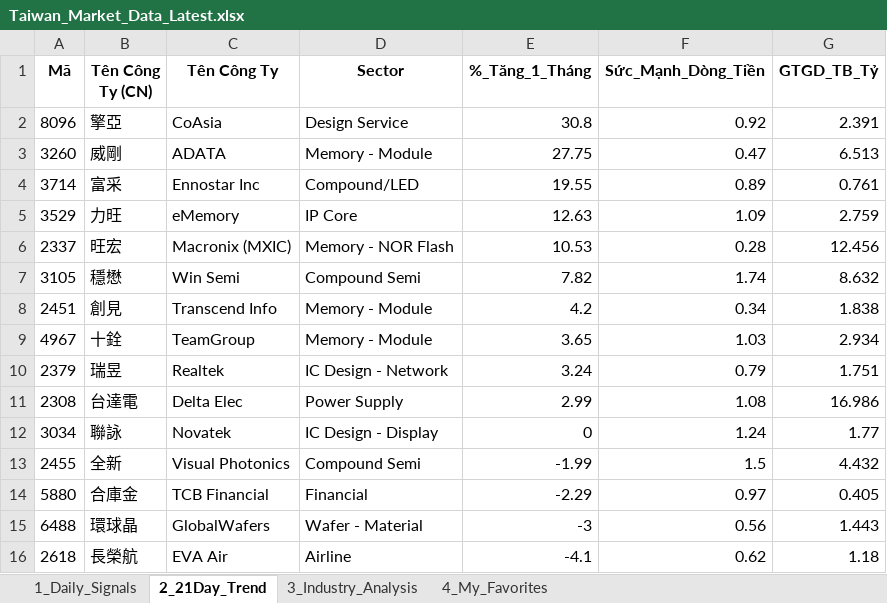
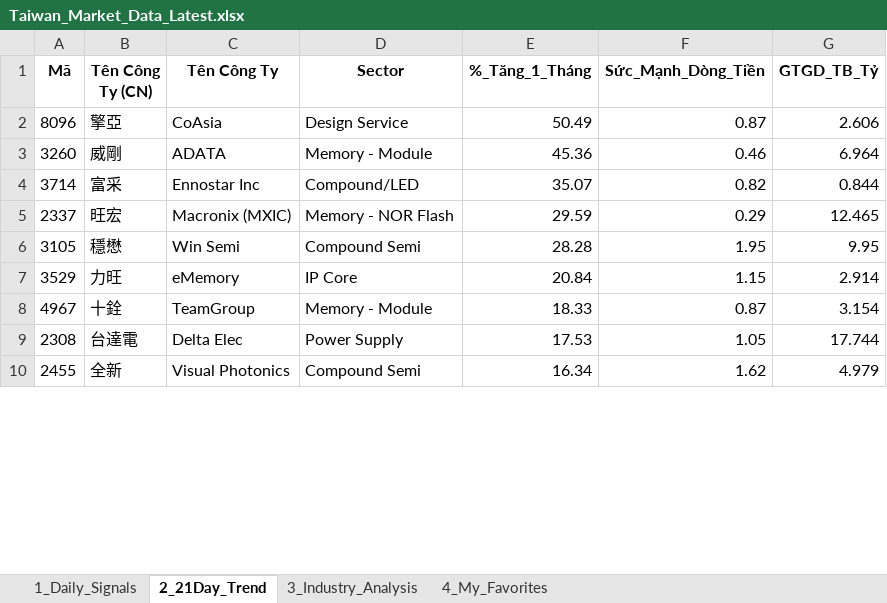
Before and after one commit to chipmoon/dashboard-tw, an Excel workbook: Taiwan_Market_Data_Latest.xlsx, sheet 2_21Day_Trend, drawn as a sheet; only a part is shown; values as stored, in another font and other column widths than the file's, no borders; removed rows and columns are numbered as before the commit, all else as after; the diff covers the shown part only; the diff names each change by its address in the sheet, - before the commit and + after, or states it on an @@ line.

```diff
--- a/Taiwan_Market_Data_Latest.xlsx (sheet 2_21Day_Trend)
+++ b/Taiwan_Market_Data_Latest.xlsx (sheet 2_21Day_Trend)
-E2 (%_Tăng_1_Tháng): 30.8
+E2 (%_Tăng_1_Tháng): 50.49
-F2 (Sức_Mạnh_Dòng_Tiền): 0.92
+F2 (Sức_Mạnh_Dòng_Tiền): 0.87
-G2 (GTGD_TB_Tỷ): 2.391
+G2 (GTGD_TB_Tỷ): 2.606
-E3 (%_Tăng_1_Tháng): 27.75
+E3 (%_Tăng_1_Tháng): 45.36
-F3 (Sức_Mạnh_Dòng_Tiền): 0.47
+F3 (Sức_Mạnh_Dòng_Tiền): 0.46
-G3 (GTGD_TB_Tỷ): 6.513
+G3 (GTGD_TB_Tỷ): 6.964
-E4 (%_Tăng_1_Tháng): 19.55
+E4 (%_Tăng_1_Tháng): 35.07
-F4 (Sức_Mạnh_Dòng_Tiền): 0.89
+F4 (Sức_Mạnh_Dòng_Tiền): 0.82
-G4 (GTGD_TB_Tỷ): 0.761
+G4 (GTGD_TB_Tỷ): 0.844
-row 5: 3529 | 力旺 | eMemory | IP Core | 12.63 | 1.09 | 2.759
-E5 (%_Tăng_1_Tháng): 10.53
+E5 (%_Tăng_1_Tháng): 29.59
-F5 (Sức_Mạnh_Dòng_Tiền): 0.28
+F5 (Sức_Mạnh_Dòng_Tiền): 0.29
-G5 (GTGD_TB_Tỷ): 12.456
+G5 (GTGD_TB_Tỷ): 12.465
-E6 (%_Tăng_1_Tháng): 7.82
+E6 (%_Tăng_1_Tháng): 28.28
-F6 (Sức_Mạnh_Dòng_Tiền): 1.74
+F6 (Sức_Mạnh_Dòng_Tiền): 1.95
-G6 (GTGD_TB_Tỷ): 8.632
+G6 (GTGD_TB_Tỷ): 9.95
-row 8: 2451 | 創見 | Transcend Info | Memory - Module | 4.2 | 0.34 | 1.838
+row 7: 3529 | 力旺 | eMemory | IP Core | 20.84 | 1.15 | 2.914
-E8 (%_Tăng_1_Tháng): 3.65
+E8 (%_Tăng_1_Tháng): 18.33
-F8 (Sức_Mạnh_Dòng_Tiền): 1.03
+F8 (Sức_Mạnh_Dòng_Tiền): 0.87
-G8 (GTGD_TB_Tỷ): 2.934
+G8 (GTGD_TB_Tỷ): 3.154
-row 10: 2379 | 瑞昱 | Realtek | IC Design - Network | 3.24 | 0.79 | 1.751
-E9 (%_Tăng_1_Tháng): 2.99
+E9 (%_Tăng_1_Tháng): 17.53
-F9 (Sức_Mạnh_Dòng_Tiền): 1.08
+F9 (Sức_Mạnh_Dòng_Tiền): 1.05
-G9 (GTGD_TB_Tỷ): 16.986
+G9 (GTGD_TB_Tỷ): 17.744
-row 12: 3034 | 聯詠 | Novatek | IC Design - Display | 0 | 1.24 | 1.77
-E10 (%_Tăng_1_Tháng): -1.99
+E10 (%_Tăng_1_Tháng): 16.34
-F10 (Sức_Mạnh_Dòng_Tiền): 1.5
+F10 (Sức_Mạnh_Dòng_Tiền): 1.62
-G10 (GTGD_TB_Tỷ): 4.432
+G10 (GTGD_TB_Tỷ): 4.979
-row 14: 5880 | 合庫金 | TCB Financial | Financial | -2.29 | 0.97 | 0.405
-row 15: 6488 | 環球晶 | GlobalWafers | Wafer - Material | -3 | 0.56 | 1.443
-row 16: 2618 | 長榮航 | EVA Air | Airline | -4.1 | 0.62 | 1.18
```
Also changed, not shown: 26 added rows, 20 removed rows and 46 edited cells elsewhere in this sheet, sheet 1_Daily_Signals, sheet 3_Industry_Analysis, sheet 4_My_Favorites.
